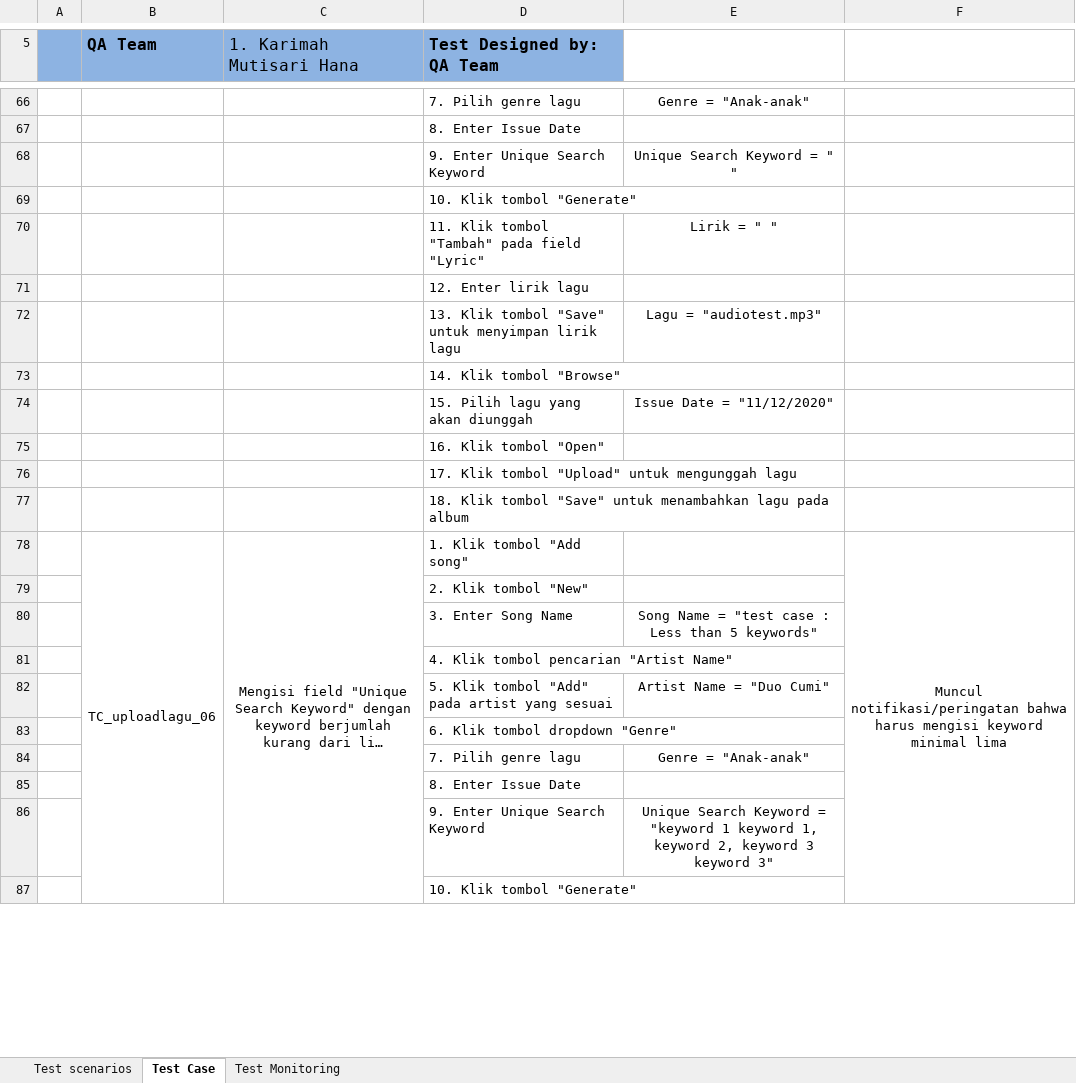
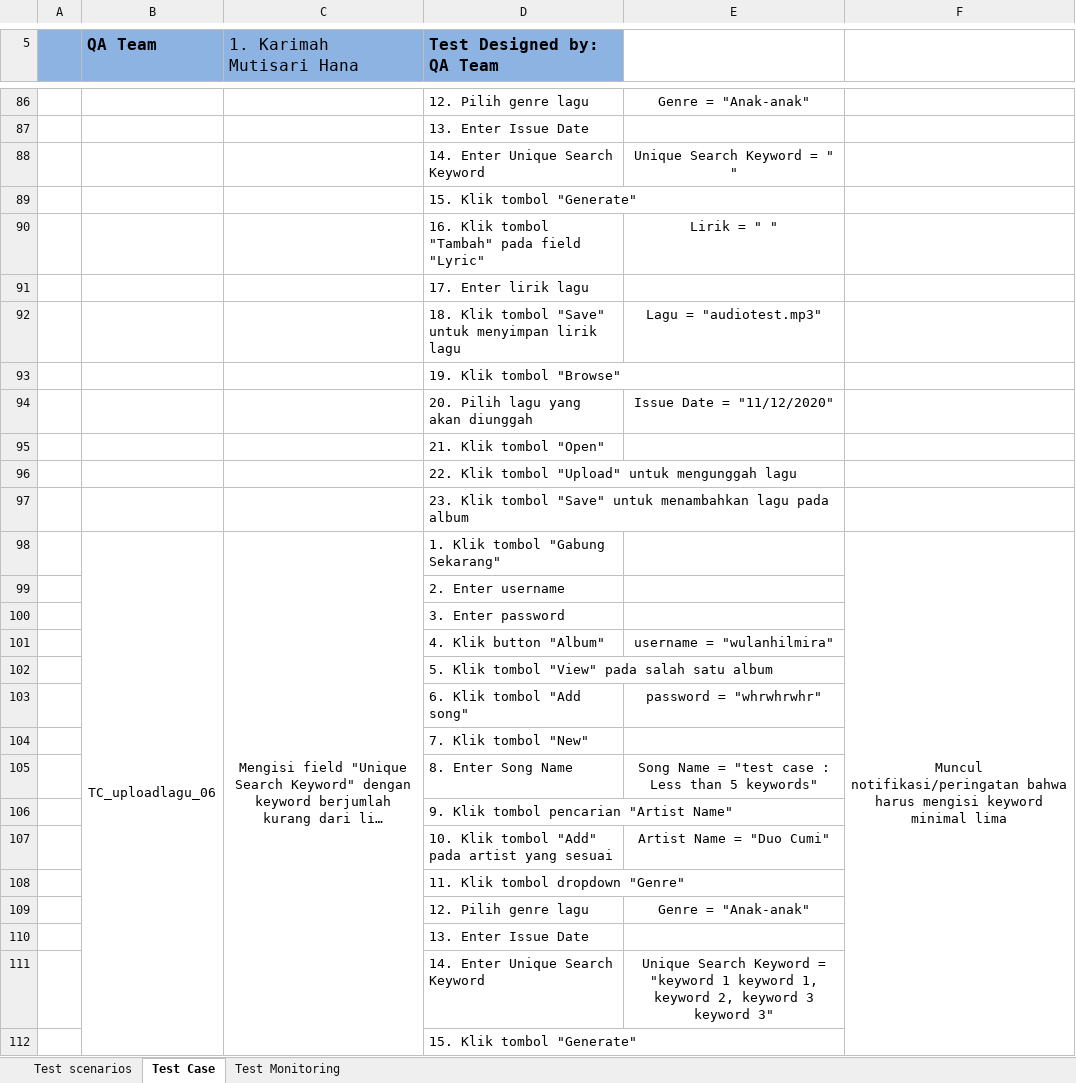
Before and after one commit to krmahmtsrihna/automation-test-langit-musik, an Excel workbook: TEST MONITORING_SQ02_7_HEAR AND PROOF IT.xlsx, sheet Test Case, drawn as a sheet; only a part is shown, gaps mark what is left out; long unchanged cells end in …; values as stored, in another font and other column widths than the file's, no borders; charts and pictures not drawn; addresses are those after the commit; the diff covers the shown part only; the diff names each change by its address in the sheet, - before the commit and + after, or states it on an @@ line.

Commit message:
Update Test Monitoring

```diff
--- a/TEST MONITORING_SQ02_7_HEAR AND PROOF IT.xlsx (sheet Test Case)
+++ b/TEST MONITORING_SQ02_7_HEAR AND PROOF IT.xlsx (sheet Test Case)
-D86 (Test Designed by: QA Team): 7. Pilih genre lagu
+D86 (Test Designed by: QA Team): 12. Pilih genre lagu
-D87 (Test Designed by: QA Team): 8. Enter Issue Date
+D87 (Test Designed by: QA Team): 13. Enter Issue Date
-D88 (Test Designed by: QA Team): 9. Enter Unique Search Keyword
+D88 (Test Designed by: QA Team): 14. Enter Unique Search Keyword
-D89 (Test Designed by: QA Team): 10. Klik tombol "Generate"
+D89 (Test Designed by: QA Team): 15. Klik tombol "Generate"
-D90 (Test Designed by: QA Team): 11. Klik tombol "Tambah" pada field "Lyric"
+D90 (Test Designed by: QA Team): 16. Klik tombol "Tambah" pada field "Lyric"
-D91 (Test Designed by: QA Team): 12. Enter lirik lagu
+D91 (Test Designed by: QA Team): 17. Enter lirik lagu
-D92 (Test Designed by: QA Team): 13. Klik tombol…
+D92 (Test Designed by: QA Team): 18. Klik tombol…
-D93 (Test Designed by: QA Team): 14. Klik tombol "Browse"
+D93 (Test Designed by: QA Team): 19. Klik tombol "Browse"
-D94 (Test Designed by: QA Team): 15. Pilih lagu yang akan diunggah
+D94 (Test Designed by: QA Team): 20. Pilih lagu yang akan diunggah
-D95 (Test Designed by: QA Team): 16. Klik tombol "Open"
+D95 (Test Designed by: QA Team): 21. Klik tombol "Open"
-D96 (Test Designed by: QA Team): 17. Klik tombol…
+D96 (Test Designed by: QA Team): 22. Klik tombol…
-D97 (Test Designed by: QA Team): 18. Klik tombol…
+D97 (Test Designed by: QA Team): 23. Klik tombol…
-D98 (Test Designed by: QA Team): 1. Klik tombol "Add song"
+D98 (Test Designed by: QA Team): 1. Klik tombol "Gabung Sekarang"
-D99 (Test Designed by: QA Team): 2. Klik tombol "New"
+D99 (Test Designed by: QA Team): 2. Enter username
+row 100:  |  |  | 3. Enter password
+row 101:  |  |  | 4. Klik button "Album" | username = "wulanhilmira"
+row 102:  |  |  | 5. Klik tombol "View" pada salah satu album
+row 103:  |  |  | 6. Klik tombol "Add song" | password = "whrwhrwhr"
+row 104:  |  |  | 7. Klik tombol "New"
-D105 (Test Designed by: QA Team): 3. Enter Song Name
+D105 (Test Designed by: QA Team): 8. Enter Song Name
-D106 (Test Designed by: QA Team): 4. Klik tombol pencarian "Artist Name"
+D106 (Test Designed by: QA Team): 9. Klik tombol pencarian "Artist Name"
-D107 (Test Designed by: QA Team): 5. Klik tombol "Add" pada artist yang sesuai
+D107 (Test Designed by: QA Team): 10. Klik tombol "Add" pada artist yang sesuai
-D108 (Test Designed by: QA Team): 6. Klik tombol dropdown "Genre"
+D108 (Test Designed by: QA Team): 11. Klik tombol dropdown "Genre"
-D109 (Test Designed by: QA Team): 7. Pilih genre lagu
+D109 (Test Designed by: QA Team): 12. Pilih genre lagu
-D110 (Test Designed by: QA Team): 8. Enter Issue Date
+D110 (Test Designed by: QA Team): 13. Enter Issue Date
-D111 (Test Designed by: QA Team): 9. Enter Unique Search Keyword
+D111 (Test Designed by: QA Team): 14. Enter Unique Search Keyword
-D112 (Test Designed by: QA Team): 10. Klik tombol "Generate"
+D112 (Test Designed by: QA Team): 15. Klik tombol "Generate"
```
Also changed, not shown: 21 added rows, 1 removed row, 40 edited cells and merged cells elsewhere in this sheet, charts or pictures.
